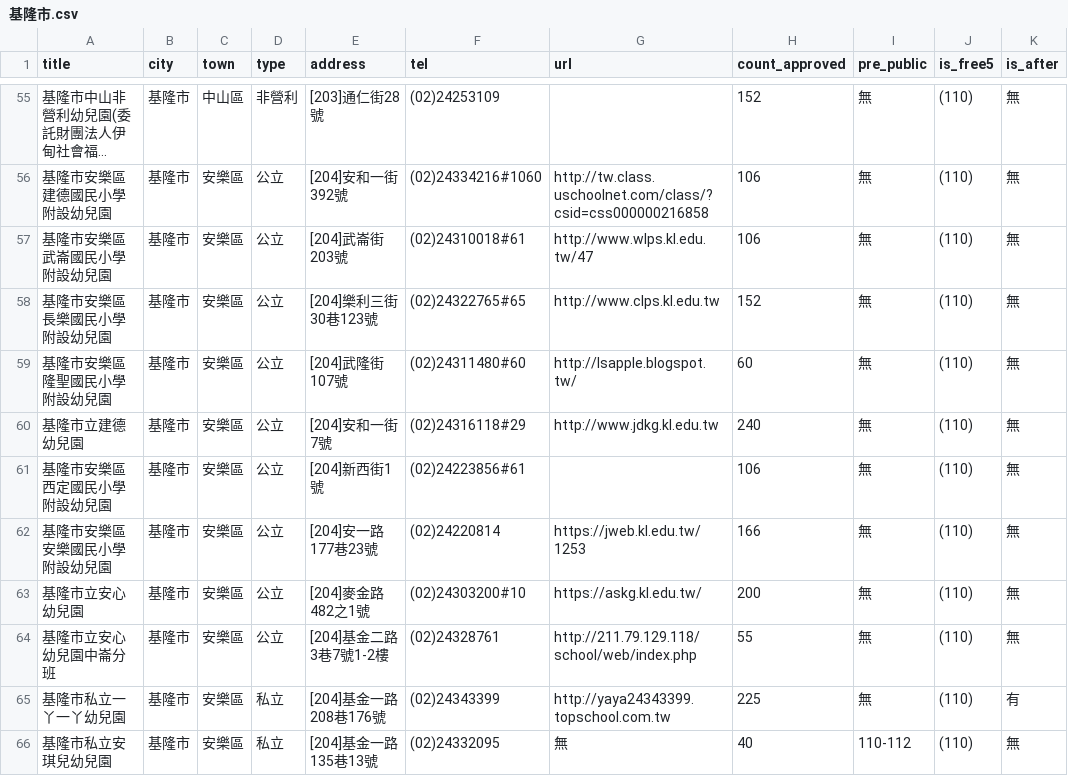
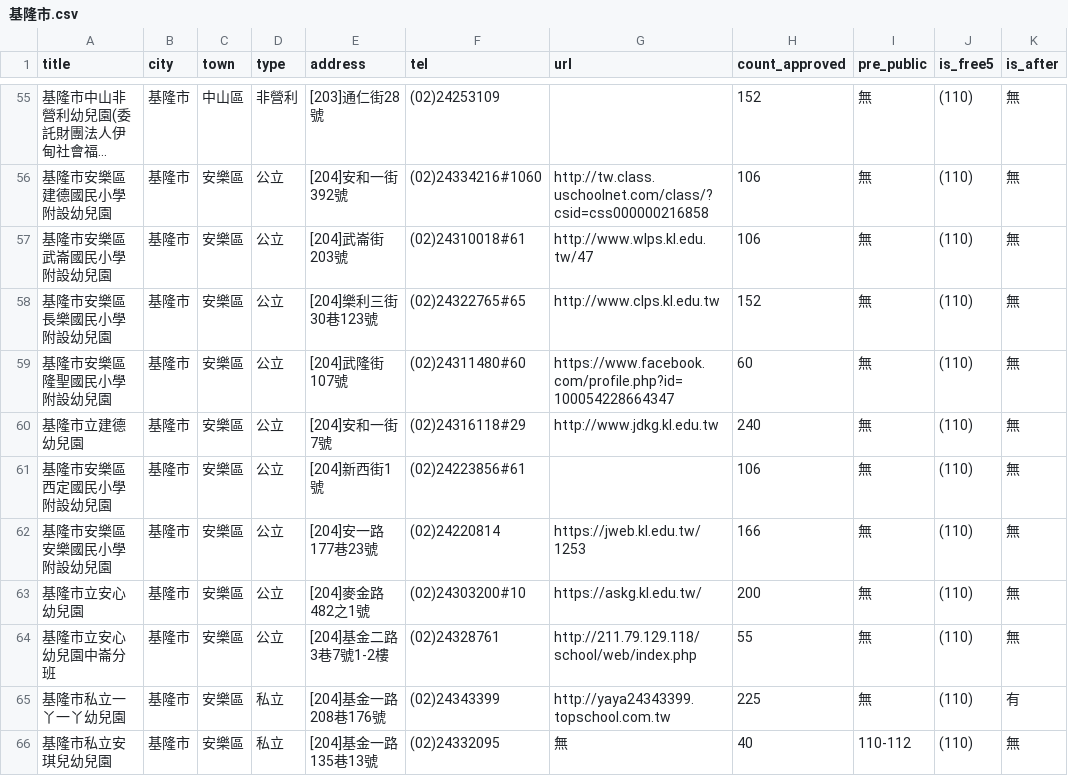
Before and after one commit to kiang/ap.ece.moe.edu.tw, a CSV file: data/基隆市.csv, drawn as a sheet; only a part is shown, gaps mark what is left out; long unchanged cells end in …; the diff names each change by its address in the sheet, - before the commit and + after, or states it on an @@ line.

Commit message:
auto update @ 2021-11-18 19:00:01

```diff
--- a/data/基隆市.csv
+++ b/data/基隆市.csv
-G59 (url): http://lsapple.blogspot.tw/
+G59 (url): https://www.facebook.com/profile.php?id=100054228664347
```
